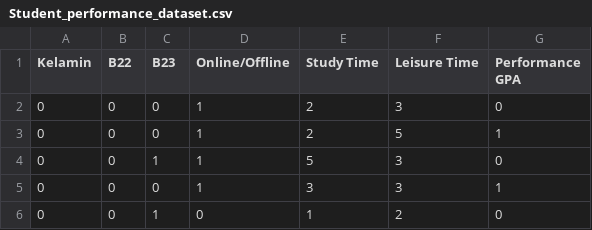
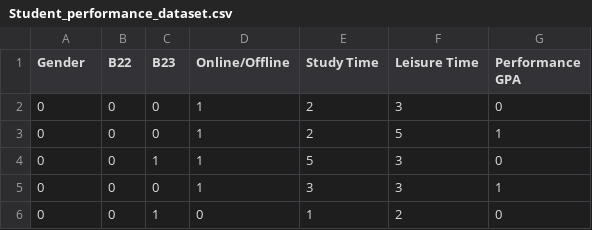
Before and after one commit to man-juu/ML, a CSV file: Student_performance_dataset.csv, drawn as a sheet; only a part is shown.

Commit message:
Update Student_performance_dataset.csv

```diff
--- a/Student_performance_dataset.csv
+++ b/Student_performance_dataset.csv
@@ -1,2 +1,2 @@
-Kelamin,B22,B23,Online/Offline,Study Time,Leisure Time,Performance GPA
+Gender,B22,B23,Online/Offline,Study Time,Leisure Time,Performance GPA
 0,0,0,1,2,3,0
```
